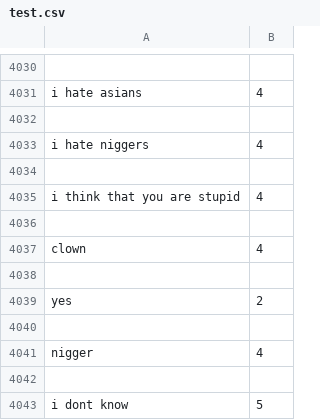
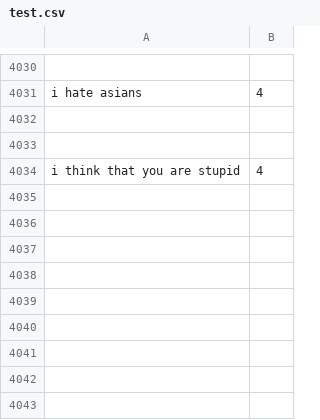
Before and after one commit to RihamSalman/CNN_EmoDetect, a CSV file: test.csv, drawn as a sheet; only a part is shown, gaps mark what is left out.

```diff
--- a/test.csv
+++ b/test.csv
@@ -4032,12 +4032,3 @@ i hate asians;4
 
-i hate niggers;4
 
 i think that you are stupid;4
-
-clown;4
-
-yes;2
-
-nigger;4
-
-i dont know;5
```
Also changed, not shown: 2 other files.
